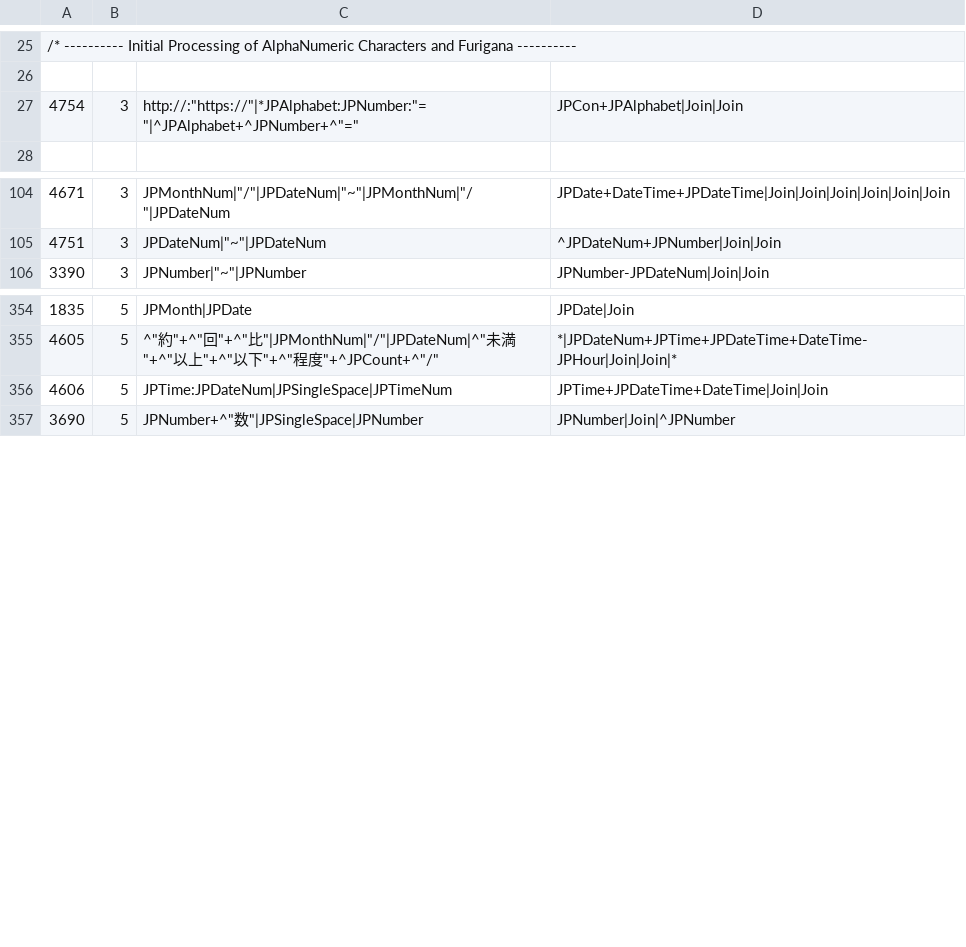
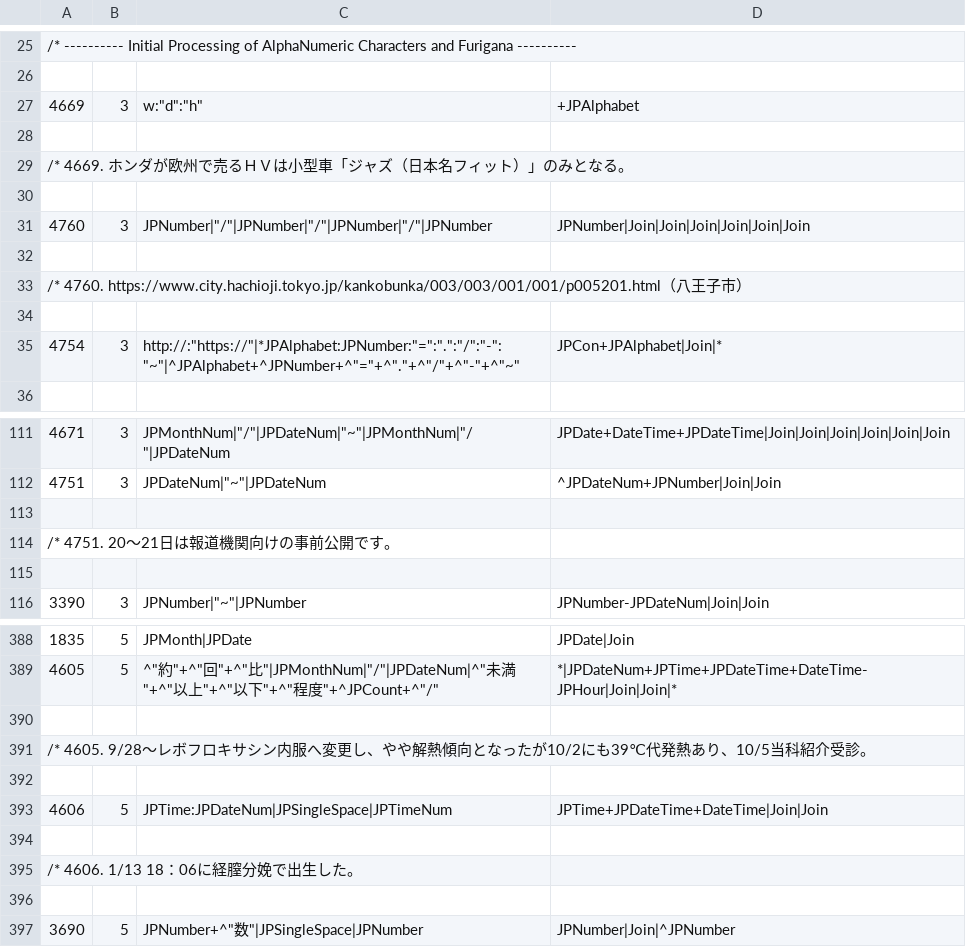
Before and after one commit to intersystems/iknow, a CSV file: language_models/ja/rules.csv, drawn as a sheet; only a part is shown, gaps mark what is left out; the diff covers the shown part only.

Commit message:
Update the Japanese language model. It closes #247 and improves detection of URLs starting with "http://" or "https://". This commit includes an update of the reference output.

```diff
--- a/language_models/ja/rules.csv
+++ b/language_models/ja/rules.csv
@@ -26,3 +26,11 @@
 
-4754;3;"http://":"https://"|*JPAlphabet:JPNumber:"="|^JPAlphabet+^JPNumber+^"=";JPCon+JPAlphabet|Join|Join;
+4669;3;"w":"d":"h";+JPAlphabet;
+
+/*		4669.	ホンダが欧州で売るＨＶは小型車「ジャズ（日本名フィット）」のみとなる。
+
+4760;3;JPNumber|"/"|JPNumber|"/"|JPNumber|"/"|JPNumber;JPNumber|Join|Join|Join|Join|Join|Join;
+
+/*		4760.	https://www.city.hachioji.tokyo.jp/kankobunka/003/003/001/001/p005201.html（八王子市）
+
+4754;3;"http://":"https://"|*JPAlphabet:JPNumber:"=":".":"/":"-":"~"|^JPAlphabet+^JPNumber+^"="+^"."+^"/"+^"-"+^"~";JPCon+JPAlphabet|Join|*;
 
@@ -105,2 +112,5 @@
 4751;3;JPDateNum|"~"|JPDateNum;^JPDateNum+JPNumber|Join|Join;
+
+/*		4751.	20～21日は報道機関向けの事前公開です。
+
 3390;3;JPNumber|"~"|JPNumber;JPNumber-JPDateNum|Join|Join;
@@ -355,3 +389,9 @@
 4605;5;^"約"+^"回"+^"比"|JPMonthNum|"/"|JPDateNum|^"未満"+^"以上"+^"以下"+^"程度"+^JPCount+^"/";*|JPDateNum+JPTime+JPDateTime+DateTime-JPHour|Join|Join|*;
+
+/*		4605.	9/28～レボフロキサシン内服へ変更し、やや解熱傾向となったが10/2にも39℃代発熱あり、10/5当科紹介受診。
+
 4606;5;JPTime:JPDateNum|JPSingleSpace|JPTimeNum;JPTime+JPDateTime+DateTime|Join|Join;
+
+/*		4606.	1/13 18：06に経膣分娩で出生した。
+
 3690;5;JPNumber+^"数"|JPSingleSpace|JPNumber;JPNumber|Join|^JPNumber;
```
Also changed, not shown: 37 added rows and 1 edited cell elsewhere in this file, 13 other files.
